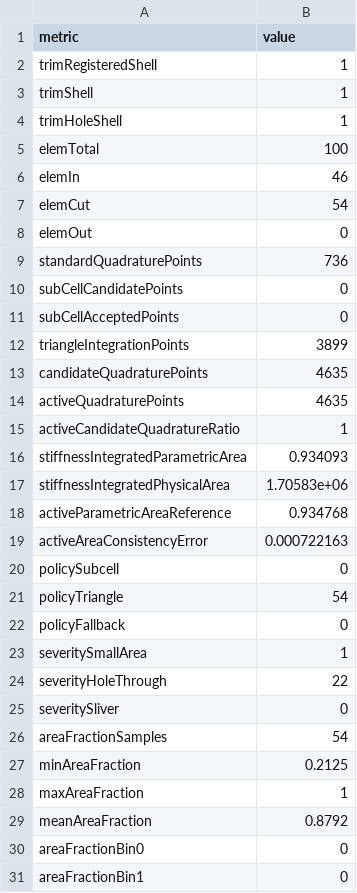
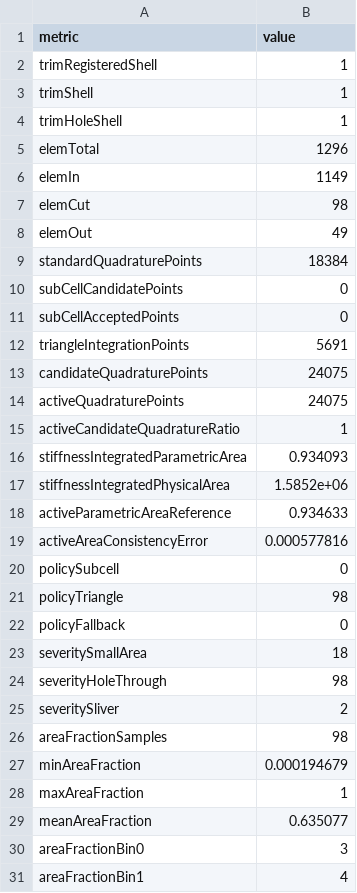
Before and after one commit to yaluji123/TrimMask-trimmed-shell-IGA, a CSV file: data/trim_diagnostics/Complex perforated plate/fixed_triangle/trim_summary.csv, drawn as a sheet; only a part is shown; the diff covers the shown part only.

```diff
--- a/data/trim_diagnostics/Complex perforated plate/fixed_triangle/trim_summary.csv
+++ b/data/trim_diagnostics/Complex perforated plate/fixed_triangle/trim_summary.csv
@@ -4,28 +4,28 @@ trimShell,1
 trimHoleShell,1
-elemTotal,100
-elemIn,46
-elemCut,54
-elemOut,0
-standardQuadraturePoints,736
+elemTotal,1296
+elemIn,1149
+elemCut,98
+elemOut,49
+standardQuadraturePoints,18384
 subCellCandidatePoints,0
 subCellAcceptedPoints,0
-triangleIntegrationPoints,3899
-candidateQuadraturePoints,4635
-activeQuadraturePoints,4635
+triangleIntegrationPoints,5691
+candidateQuadraturePoints,24075
+activeQuadraturePoints,24075
 activeCandidateQuadratureRatio,1
 stiffnessIntegratedParametricArea,0.934093
-stiffnessIntegratedPhysicalArea,1.70583e+06
-activeParametricAreaReference,0.934768
-activeAreaConsistencyError,0.000722163
+stiffnessIntegratedPhysicalArea,1.5852e+06
+activeParametricAreaReference,0.934633
+activeAreaConsistencyError,0.000577816
 policySubcell,0
-policyTriangle,54
+policyTriangle,98
 policyFallback,0
-severitySmallArea,1
-severityHoleThrough,22
-severitySliver,0
-areaFractionSamples,54
-minAreaFraction,0.2125
+severitySmallArea,18
+severityHoleThrough,98
+severitySliver,2
+areaFractionSamples,98
+minAreaFraction,0.000194679
 maxAreaFraction,1
-meanAreaFraction,0.8792
-areaFractionBin0,0
-areaFractionBin1,0
+meanAreaFraction,0.635077
+areaFractionBin0,3
+areaFractionBin1,4
```
Also changed, not shown: 8 edited cells elsewhere in this file, data/trim_diagnostics/Complex perforated plate/fixed_subcell/trim_experiment_summary.csv, data/trim_diagnostics/Complex perforated plate/fixed_subcell/trim_summary.csv, 24 other files.
